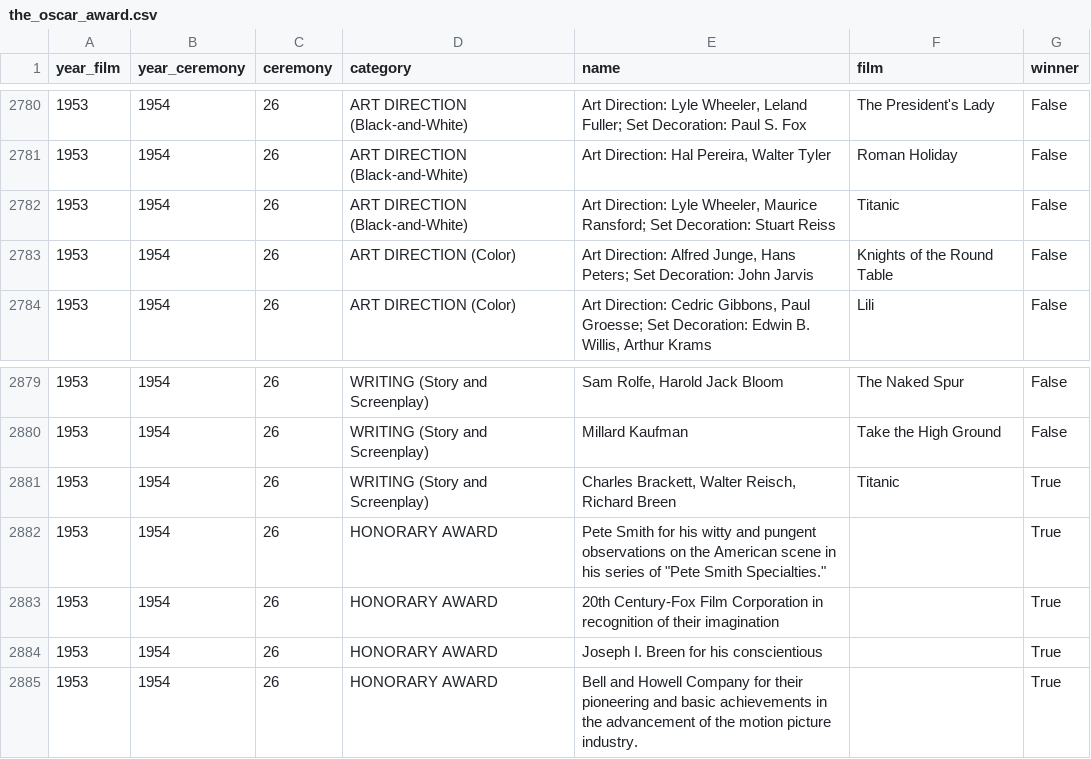
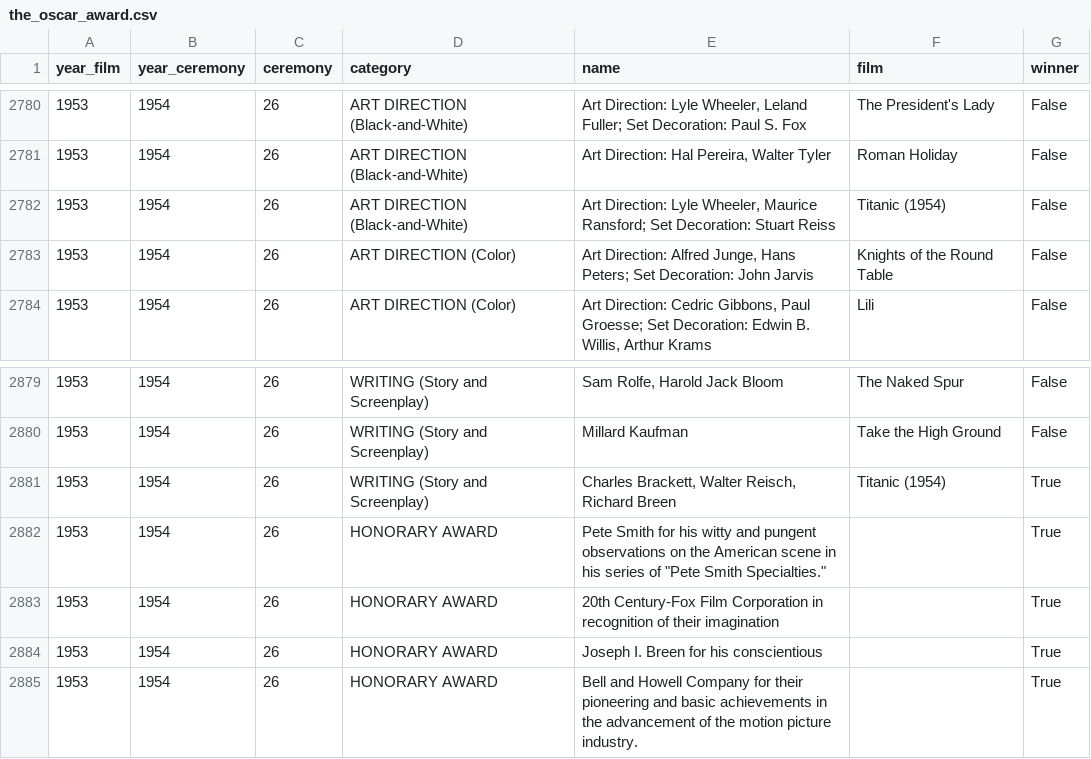
Before and after one commit to jobsrobson/Public-Databases, a CSV file: Public Databases/the_oscar_award.csv, drawn as a sheet; only a part is shown, gaps mark what is left out.

Commit message:
Update the_oscar_award.csv

```diff
--- a/Public Databases/the_oscar_award.csv
+++ b/Public Databases/the_oscar_award.csv
@@ -2781,3 +2781,3 @@ year_film,year_ceremony,ceremony,category,name,film,winner
 1953,1954,26,ART DIRECTION (Black-and-White),"Art Direction:  Hal Pereira, Walter Tyler",Roman Holiday,False
-1953,1954,26,ART DIRECTION (Black-and-White),"Art Direction:  Lyle Wheeler, Maurice Ransford;  Set Decoration:  Stuart Reiss",Titanic,False
+1953,1954,26,ART DIRECTION (Black-and-White),"Art Direction:  Lyle Wheeler, Maurice Ransford;  Set Decoration:  Stuart Reiss",Titanic (1954),False
 1953,1954,26,ART DIRECTION (Color),"Art Direction:  Alfred Junge, Hans Peters;  Set Decoration:  John Jarvis",Knights of the Round Table,False
@@ -2880,3 +2880,3 @@ year_film,year_ceremony,ceremony,category,name,film,winner
 1953,1954,26,WRITING (Story and Screenplay),Millard Kaufman,Take the High Ground,False
-1953,1954,26,WRITING (Story and Screenplay),"Charles Brackett, Walter Reisch, Richard Breen",Titanic,True
+1953,1954,26,WRITING (Story and Screenplay),"Charles Brackett, Walter Reisch, Richard Breen",Titanic (1954),True
 1953,1954,26,HONORARY AWARD," Pete Smith for his witty and pungent observations on the American scene in his series of ""Pete Smith Specialties.""",,True
```
